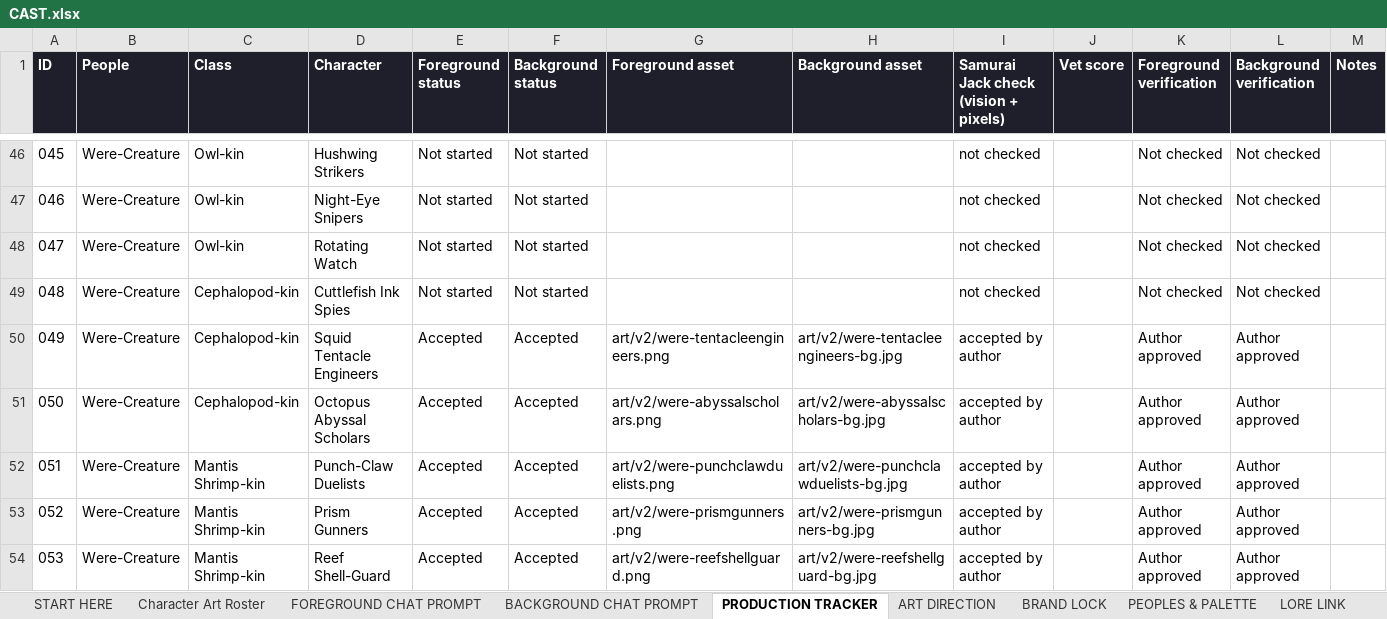
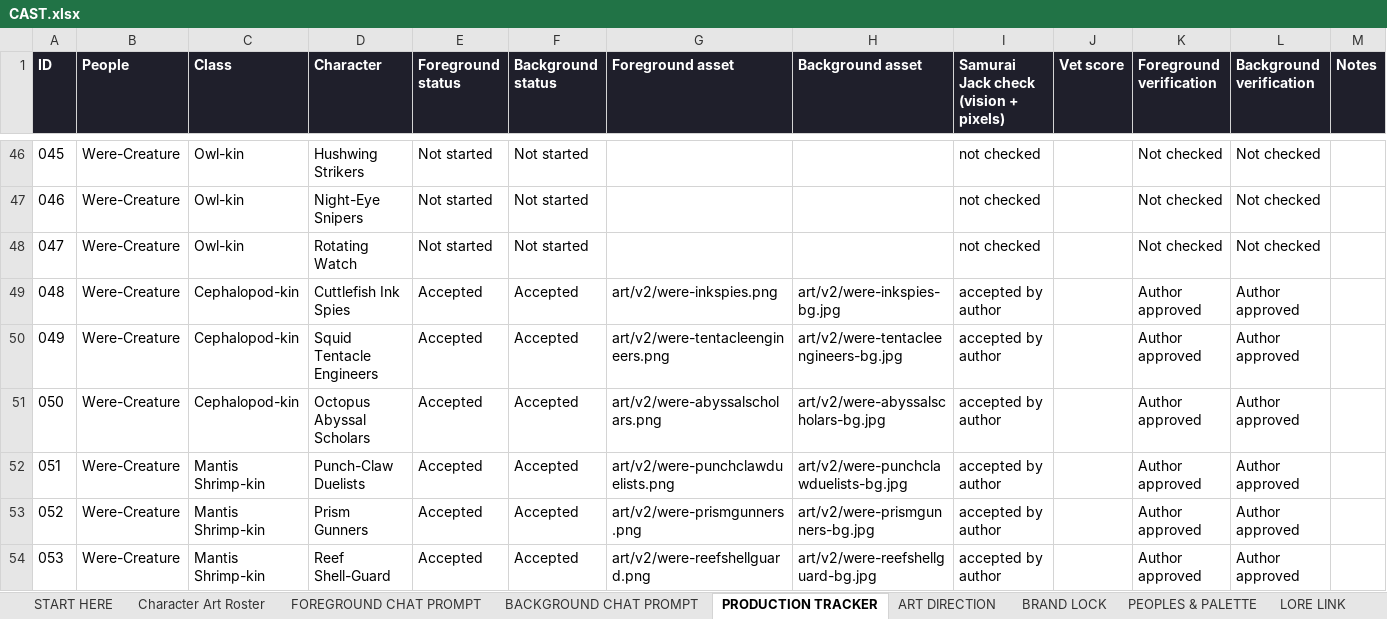
Before and after one commit to JHGruver/NewerDarkAges, an Excel workbook: CAST.xlsx, sheet PRODUCTION TRACKER, drawn as a sheet; only a part is shown, gaps mark what is left out; values as stored, in another font and other column widths than the file's, no borders; conditional formats not drawn; the diff names each change by its address in the sheet, - before the commit and + after, or states it on an @@ line.

```diff
--- a/CAST.xlsx (sheet PRODUCTION TRACKER)
+++ b/CAST.xlsx (sheet PRODUCTION TRACKER)
-E49 (Foreground status): Not started
+E49 (Foreground status): Accepted
-F49 (Background status): Not started
+F49 (Background status): Accepted
-G49 (Foreground asset): (empty)
+G49 (Foreground asset): art/v2/were-inkspies.png
-H49 (Background asset): (empty)
+H49 (Background asset): art/v2/were-inkspies-bg.jpg
-I49: not checked
+I49: accepted by author
-K49 (Foreground verification): Not checked
+K49 (Foreground verification): Author approved
-L49 (Background verification): Not checked
+L49 (Background verification): Author approved
```
Also changed, not shown: sheet Character Art Roster, sheet VALIDATION, sheet START HERE, 9 other files.
